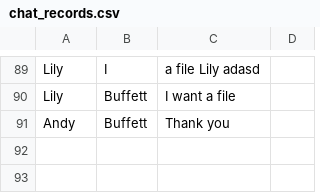
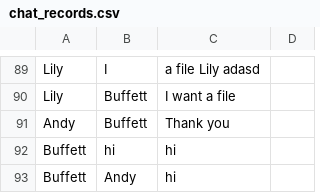
Before and after one commit to Buffett111/41147004S, a CSV file: data/chat_records.csv, drawn as a sheet; only a part is shown, gaps mark what is left out.

```diff
--- a/data/chat_records.csv
+++ b/data/chat_records.csv
@@ -91 +91,3 @@ Lily,Buffett, I want a file
 Andy,Buffett, Thank you
+Buffett,hi, hi
+Buffett,Andy, hi
```
Also changed, not shown: 2 other files.
